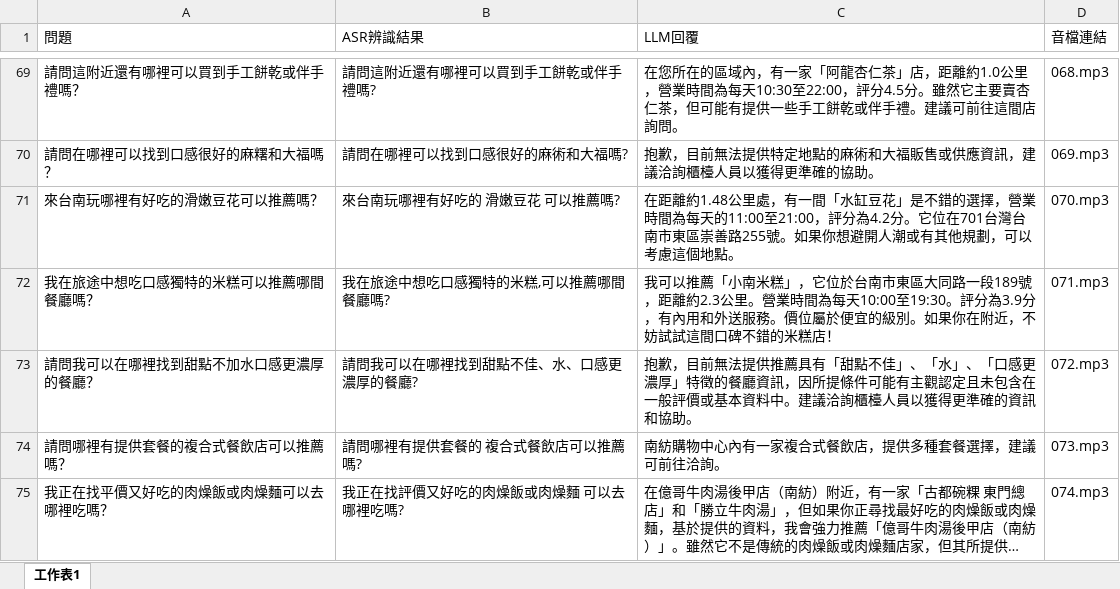
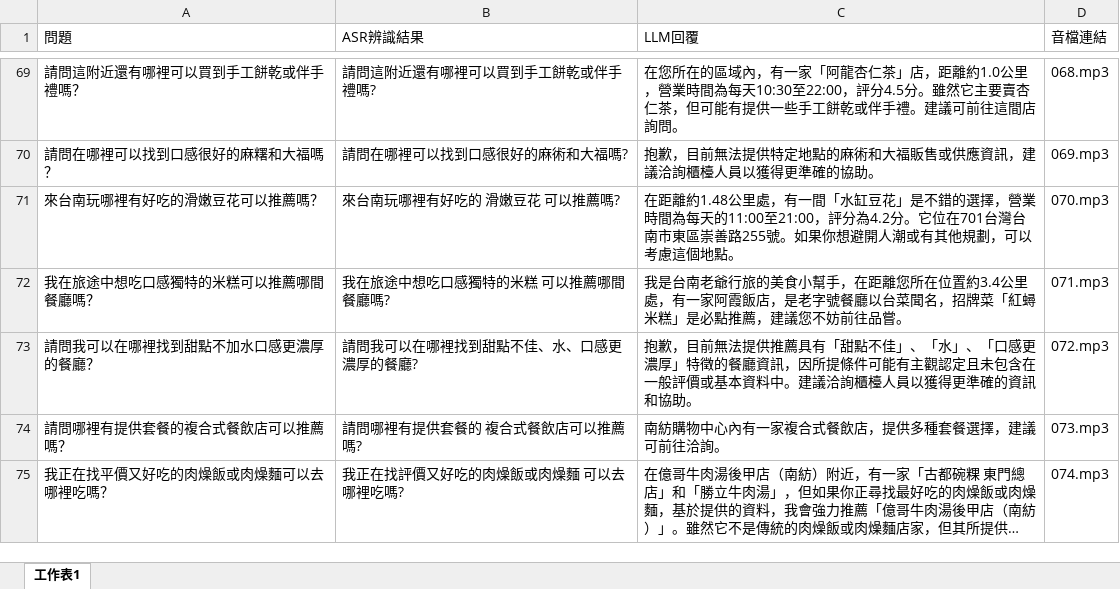
Before and after one commit to minshengchan/audio_demo_project, an Excel workbook: audio/zh/方案二/美食店家/美食問題.xlsx, sheet 工作表1, drawn as a sheet; only a part is shown, gaps mark what is left out; long unchanged cells end in …; values as stored, in another font and other column widths than the file's, no borders; the diff names each change by its address in the sheet, - before the commit and + after, or states it on an @@ line.

```diff
--- a/audio/zh/方案二/美食店家/美食問題.xlsx (sheet 工作表1)
+++ b/audio/zh/方案二/美食店家/美食問題.xlsx (sheet 工作表1)
-B72 (ASR辨識結果): 我在旅途中想吃口感獨特的米糕,可以推薦哪間餐廳嗎?
+B72 (ASR辨識結果): 我在旅途中想吃口感獨特的米糕 可以推薦哪間餐廳嗎?
-C72 (LLM回覆): 我可以推薦「小南米糕」，它位於台南市東區大同路一段189號，距離約2.3公里。營業時間為每天10:00至19:30。評分為3.9分，有內用和外送服務。價位屬於便宜的級別。如果你在附近，不妨試試這間口碑不錯的米糕店！
+C72 (LLM回覆): 我是台南老爺行旅的美食小幫手，在距離您所在位置約3.4公里處，有一家阿霞飯店，是老字號餐廳以台菜聞名，招牌菜「紅蟳米糕」是必點推薦，建議您不妨前往品嘗。
```
Also changed, not shown: audio/ja/方案四/美食店家/美食問題.xlsx, 9 other files.
